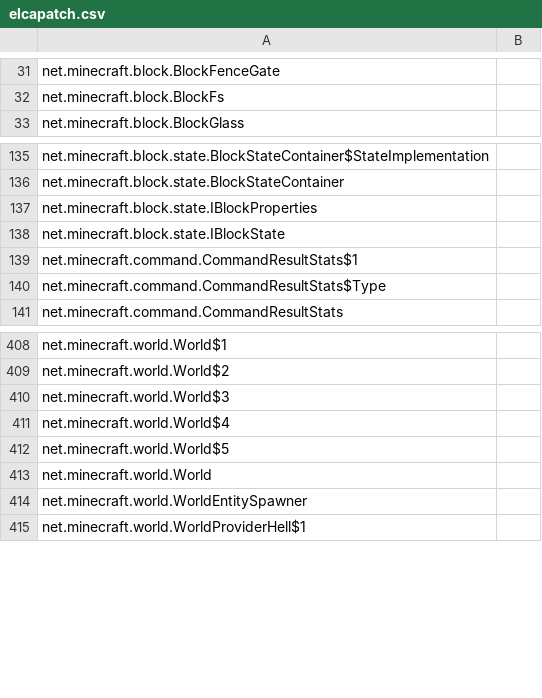
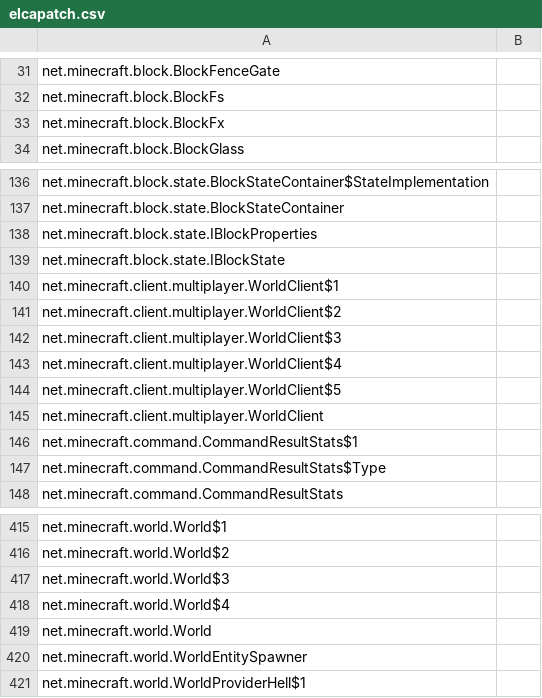
Before and after one commit to PeTcHeNkA/homa-plus, a CSV file: IdeaProjects/te4_forgeserver/src/main/resources/elcapatch.csv, drawn as a sheet; only a part is shown, gaps mark what is left out; removed rows and columns are numbered as before the commit, all else as after; the diff names each change by its address in the sheet, - before the commit and + after, or states it on an @@ line.

```diff
--- a/IdeaProjects/te4_forgeserver/src/main/resources/elcapatch.csv
+++ b/IdeaProjects/te4_forgeserver/src/main/resources/elcapatch.csv
+row 33: net.minecraft.block.BlockFx
+row 140: net.minecraft.client.multiplayer.WorldClient$1
+row 141: net.minecraft.client.multiplayer.WorldClient$2
+row 142: net.minecraft.client.multiplayer.WorldClient$3
+row 143: net.minecraft.client.multiplayer.WorldClient$4
+row 144: net.minecraft.client.multiplayer.WorldClient$5
+row 145: net.minecraft.client.multiplayer.WorldClient
-row 412: net.minecraft.world.World$5
```
Also changed, not shown: 57 other files.
